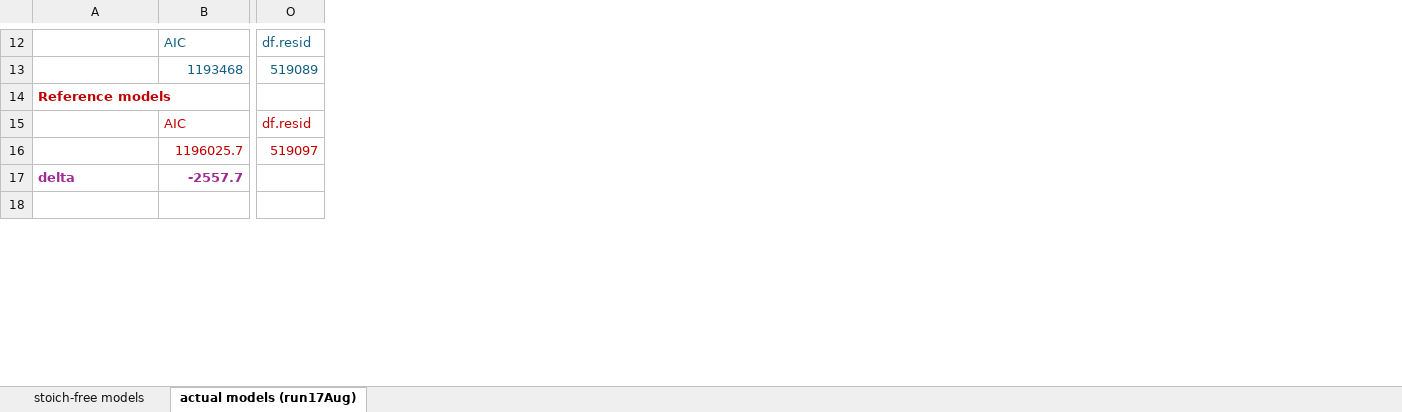
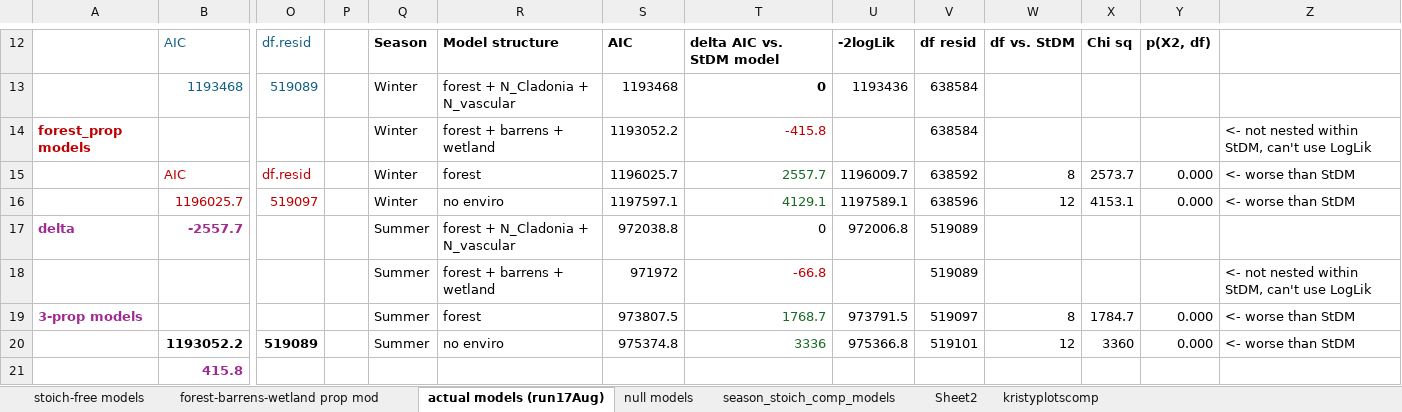
Before and after one commit to jghendrix/zgc_issa, an Excel workbook: output/reference_model_output.xlsx, sheet actual models (run17Aug), drawn as a sheet; only a part is shown, gaps mark what is left out; values as stored, in another font and other column widths than the file's, no borders; rows hold the shown columns only; the diff covers the shown part only; the diff names each change by its address in the sheet, - before the commit and + after, or states it on an @@ line.

Commit message:
adding null models and new annual range code

```diff
--- a/output/reference_model_output.xlsx (sheet actual models (run17Aug))
+++ b/output/reference_model_output.xlsx (sheet actual models (run17Aug))
+sheet tab: forest-barrens-wetland prop mod
+sheet tab: null models
+sheet tab: season_stoich_comp_models
+sheet tab: Sheet2
+sheet tab: kristyplotscomp
+column P, empty
+column Q, rows 12-18: Season | Winter | Winter | Winter | Winter | Summer | Summer
+column R, rows 12-18: Model structure | forest + N_Cladonia + N_vascular | forest + barrens + wetland | forest | no enviro | forest + N_Cladonia + N_vascular | forest + barrens + wetland
+column S, rows 12-18: AIC | 1193468 | 1193052.2 | 1196025.7 | 1197597.1 | 972038.8 | 971972
+column T, rows 12-18: delta AIC vs. StDM model | 0 | -415.8 | 2557.7 | 4129.1 | 0 | -66.8
+column U, rows 12-17: -2logLik | 1193436 |  | 1196009.7 | 1197589.1 | 972006.8
+column V, rows 12-18: df resid | 638584 | 638584 | 638592 | 638596 | 519089 | 519089
+column W, rows 12-16: df vs. StDM |  |  | 8 | 12
+column X, rows 12-16: Chi sq |  |  | 2573.7 | 4153.1
+column Y, rows 12-16: p(X2, df) |  |  | 0.000 | 0.000
+column Z, rows 14-18: <- not nested within StDM, can't use LogLik | <- worse than StDM | <- worse than StDM |  | <- not nested within StDM, can't use LogLik
-A14: Reference models
+A14: forest_prop models
-row 18: (empty)
+row 18:  |  |  |  | Summer | forest + barrens + wetland | 971972 | -66.8 |  | 519089 |  |  |  | <- not nested within StDM, can't use LogLik
+row 19: 3-prop models |  |  |  | Summer | forest | 973807.5 | 1768.7 | 973791.5 | 519097 | 8 | 1784.7 | 0.000 | <- worse than StDM
+row 20:  | 1193052.2 | 519089 |  | Summer | no enviro | 975374.8 | 3336 | 975366.8 | 519101 | 12 | 3360 | 0.000 | <- worse than StDM
+row 21:  | 415.8
```
Also changed, not shown: 5 added rows and 1 removed row elsewhere in this sheet, 3 other files.
